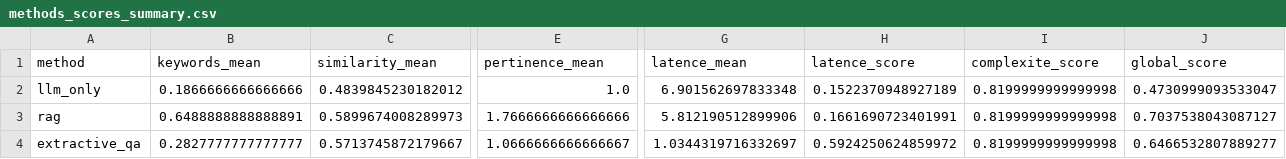
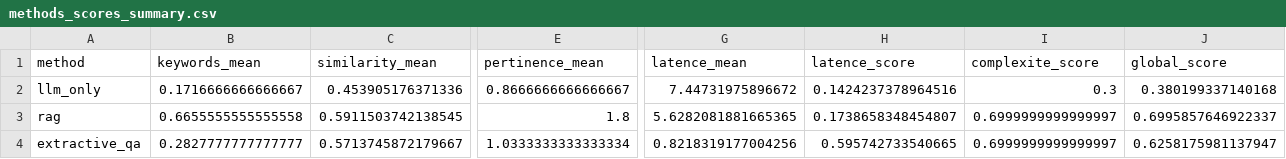
Before and after one commit to MelodyDuplaix/Projet_RAG_FAQ, a CSV file: data/methods_scores_summary.csv, drawn as a sheet; only a part is shown, gaps mark what is left out; the diff covers the shown part only; the diff names each change by its address in the sheet, - before the commit and + after, or states it on an @@ line.

```diff
--- a/data/methods_scores_summary.csv
+++ b/data/methods_scores_summary.csv
-B2 (keywords_mean): 0.1866666666666666
+B2 (keywords_mean): 0.1716666666666667
-C2 (similarity_mean): 0.4839845230182012
+C2 (similarity_mean): 0.453905176371336
-E2 (pertinence_mean): 1.0
+E2 (pertinence_mean): 0.8666666666666667
-G2 (latence_mean): 6.901562697833348
+G2 (latence_mean): 7.44731975896672
-H2 (latence_score): 0.1522370948927189
+H2 (latence_score): 0.1424237378964516
-I2 (complexite_score): 0.8199999999999998
+I2 (complexite_score): 0.3
-J2 (global_score): 0.4730999093533047
+J2 (global_score): 0.380199337140168
-B3 (keywords_mean): 0.6488888888888891
+B3 (keywords_mean): 0.6655555555555558
-C3 (similarity_mean): 0.5899674008289973
+C3 (similarity_mean): 0.5911503742138545
-E3 (pertinence_mean): 1.7666666666666666
+E3 (pertinence_mean): 1.8
-G3 (latence_mean): 5.812190512899906
+G3 (latence_mean): 5.6282081881665365
-H3 (latence_score): 0.1661690723401991
+H3 (latence_score): 0.1738658348454807
-I3:I4 (complexite_score): 0.8199999999999998
+I3:I4 (complexite_score): 0.6999999999999997
-J3 (global_score): 0.7037538043087127
+J3 (global_score): 0.6995857646922337
-E4 (pertinence_mean): 1.0666666666666667
+E4 (pertinence_mean): 1.0333333333333334
-G4 (latence_mean): 1.0344319716332697
+G4 (latence_mean): 0.8218319177004256
-H4 (latence_score): 0.5924250624859972
+H4 (latence_score): 0.595742733540665
-J4 (global_score): 0.6466532807889277
+J4 (global_score): 0.6258175981137947
```
Also changed, not shown: 4 edited cells elsewhere in this file, data/extractive-qa-eval.csv, data/rag-eval.csv, 7 other files.
